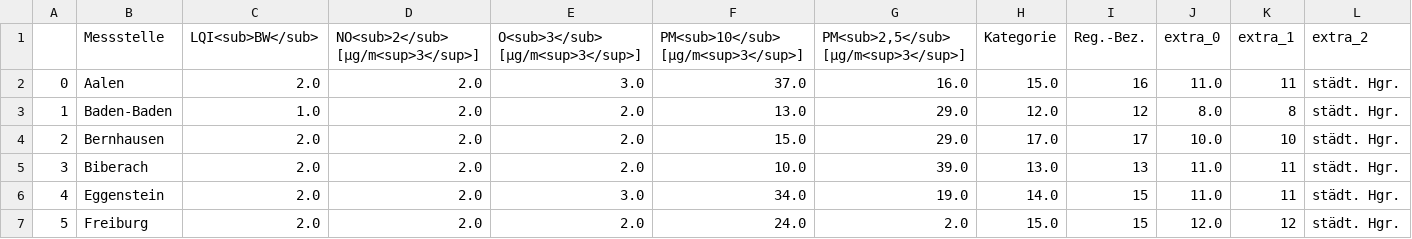
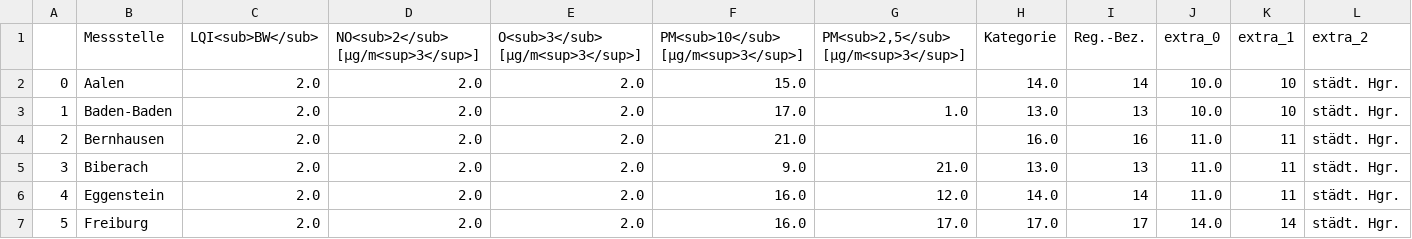
Before and after one commit to Sprossenboxer/feinstaub_bw, a CSV file: lufttablle.csv, drawn as a sheet; only a part is shown; the diff covers the shown part only; the diff names each change by its address in the sheet, - before the commit and + after, or states it on an @@ line.

```diff
--- a/lufttablle.csv
+++ b/lufttablle.csv
-E2 (O<sub>3</sub> [µg/m<sup>3</sup>]): 3.0
+E2 (O<sub>3</sub> [µg/m<sup>3</sup>]): 2.0
-F2: 37.0
+F2: 15.0
-G2: 16.0
+G2: (empty)
-H2 (Kategorie): 15.0
+H2 (Kategorie): 14.0
-I2 (Reg.-Bez.): 16
+I2 (Reg.-Bez.): 14
-J2 (extra_0): 11.0
+J2 (extra_0): 10.0
-K2 (extra_1): 11
+K2 (extra_1): 10
-C3 (LQI<sub>BW</sub>): 1.0
+C3 (LQI<sub>BW</sub>): 2.0
-F3: 13.0
+F3: 17.0
-G3: 29.0
+G3: 1.0
-H3 (Kategorie): 12.0
+H3 (Kategorie): 13.0
-I3 (Reg.-Bez.): 12
+I3 (Reg.-Bez.): 13
-J3 (extra_0): 8.0
+J3 (extra_0): 10.0
-K3 (extra_1): 8
+K3 (extra_1): 10
-F4: 15.0
+F4: 21.0
-G4: 29.0
+G4: (empty)
-H4 (Kategorie): 17.0
+H4 (Kategorie): 16.0
-I4 (Reg.-Bez.): 17
+I4 (Reg.-Bez.): 16
-J4 (extra_0): 10.0
+J4 (extra_0): 11.0
-K4 (extra_1): 10
+K4 (extra_1): 11
-F5: 10.0
+F5: 9.0
-G5: 39.0
+G5: 21.0
-E6 (O<sub>3</sub> [µg/m<sup>3</sup>]): 3.0
+E6 (O<sub>3</sub> [µg/m<sup>3</sup>]): 2.0
-F6: 34.0
+F6: 16.0
-G6: 19.0
+G6: 12.0
-I6 (Reg.-Bez.): 15
+I6 (Reg.-Bez.): 14
-F7: 24.0
+F7: 16.0
-G7: 2.0
+G7: 17.0
-H7 (Kategorie): 15.0
+H7 (Kategorie): 17.0
-I7 (Reg.-Bez.): 15
+I7 (Reg.-Bez.): 17
-J7 (extra_0): 12.0
+J7 (extra_0): 14.0
-K7 (extra_1): 12
+K7 (extra_1): 14
```
Also changed, not shown: 144 edited cells elsewhere in this file.
